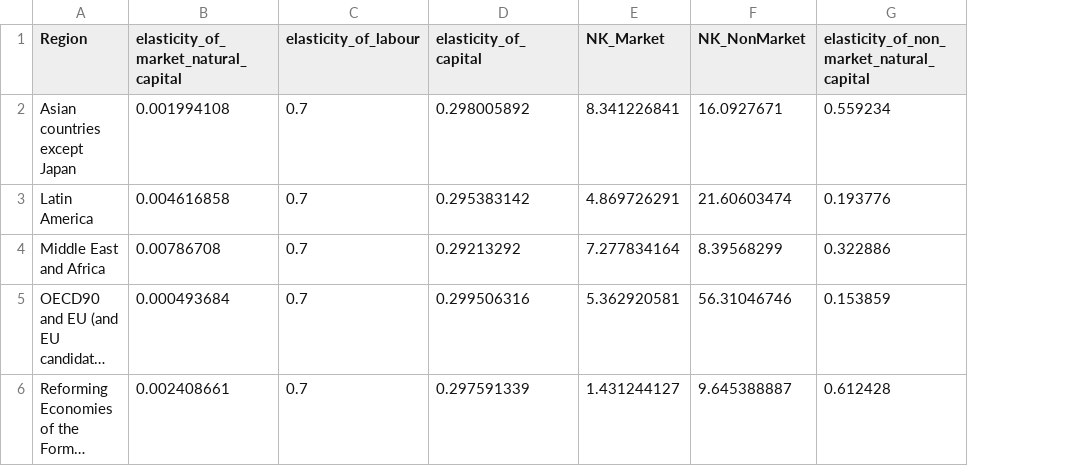
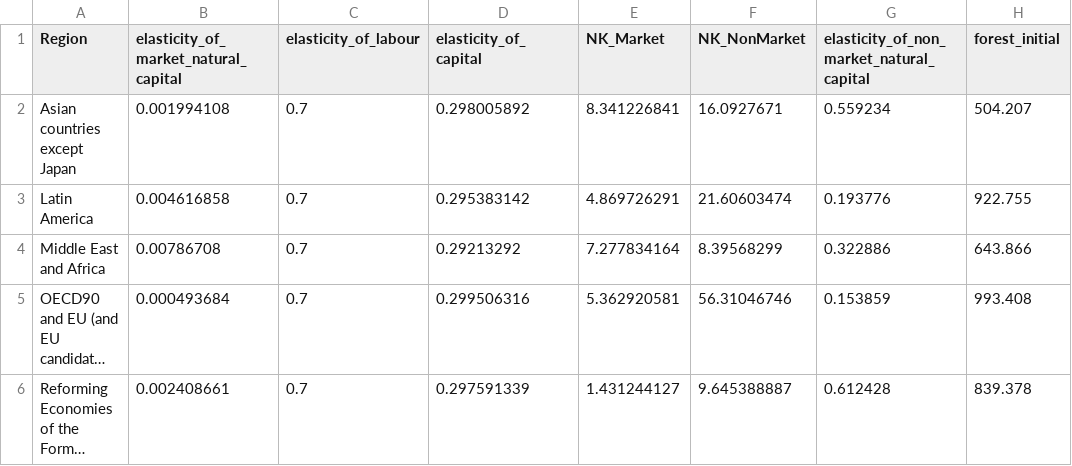
Before and after one commit to pollockDeVis/JUSTICE, a CSV file: data/input/5_region_capital_data.csv, drawn as a sheet; long unchanged cells end in …; the diff names each change by its address in the sheet, - before the commit and + after, or states it on an @@ line.

Commit message:
added forest data and calculated some parameters

```diff
--- a/data/input/5_region_capital_data.csv
+++ b/data/input/5_region_capital_data.csv
+column H (forest_initial), rows 2-6: 504.207 | 922.755 | 643.866 | 993.408 | 839.378
```
Also changed, not shown: 4 other files.
